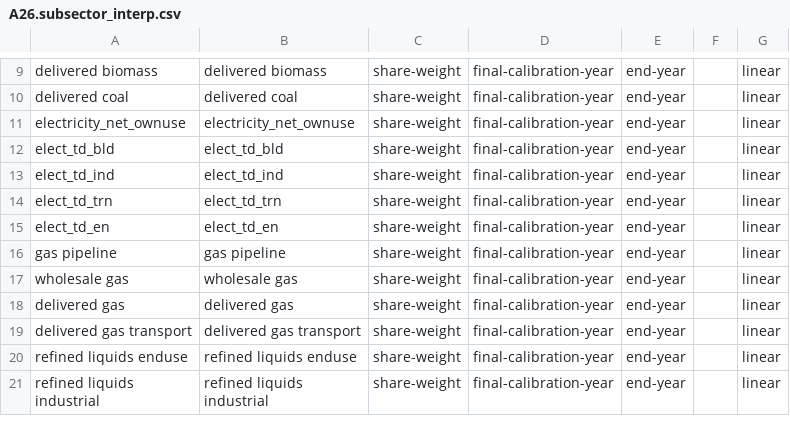
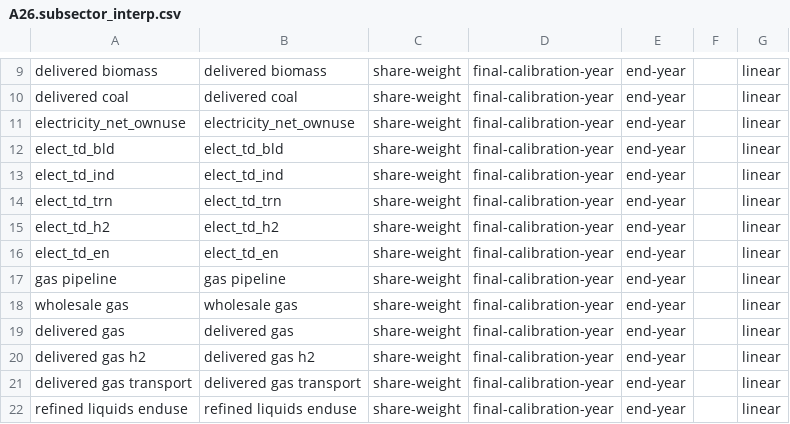
Before and after one commit to bc3LC/gcam-core, a CSV file: input/gcamdata/inst/extdata/energy/A26.subsector_interp.csv, drawn as a sheet; only a part is shown, gaps mark what is left out; the shorter side is filled out with more unchanged rows.

```diff
--- a/input/gcamdata/inst/extdata/energy/A26.subsector_interp.csv
+++ b/input/gcamdata/inst/extdata/energy/A26.subsector_interp.csv
@@ -14,2 +14,3 @@ elect_td_ind,elect_td_ind,share-weight,final-calibration-year,end-year,,linear
 elect_td_trn,elect_td_trn,share-weight,final-calibration-year,end-year,,linear
+elect_td_h2,elect_td_h2,share-weight,final-calibration-year,end-year,,linear
 elect_td_en,elect_td_en,share-weight,final-calibration-year,end-year,,linear
@@ -18,2 +19,3 @@ wholesale gas,wholesale gas,share-weight,final-calibration-year,end-year,,linear
 delivered gas,delivered gas,share-weight,final-calibration-year,end-year,,linear
+delivered gas h2,delivered gas h2,share-weight,final-calibration-year,end-year,,linear
 delivered gas transport,delivered gas transport,share-weight,final-calibration-year,end-year,,linear
```
Also changed, not shown: input/gcamdata/inst/extdata/energy/A26.globaltech_cost.csv, input/gcamdata/inst/extdata/energy/A26.globaltech_eff.csv, 10 other files.
